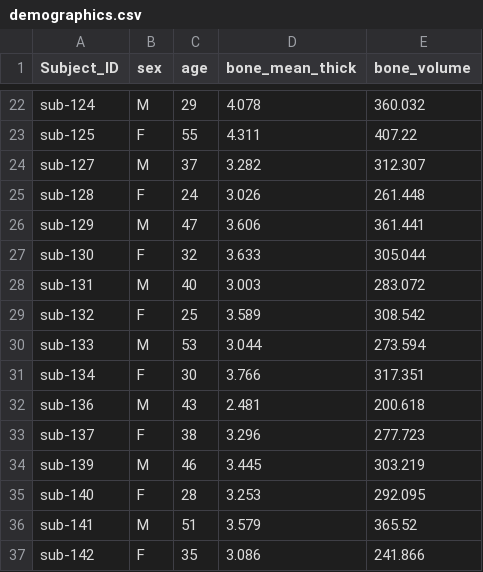
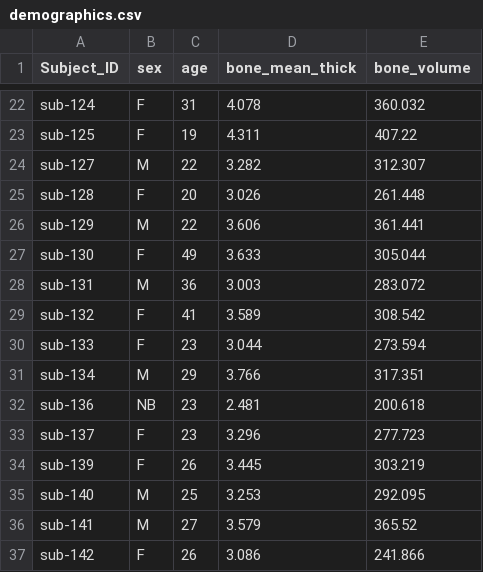
Before and after one commit to idossha/TIT_Paper, a CSV file: case_studies/data/processed/demographics.csv, drawn as a sheet; only a part is shown, gaps mark what is left out; the diff covers the shown part only; the diff names each change by its address in the sheet, - before the commit and + after, or states it on an @@ line.

```diff
--- a/case_studies/data/processed/demographics.csv
+++ b/case_studies/data/processed/demographics.csv
-B22 (sex): M
+B22 (sex): F
-C22 (age): 29
+C22 (age): 31
-C23 (age): 55
+C23 (age): 19
-C24 (age): 37
+C24 (age): 22
-C25 (age): 24
+C25 (age): 20
-C26 (age): 47
+C26 (age): 22
-C27 (age): 32
+C27 (age): 49
-C28 (age): 40
+C28 (age): 36
-C29 (age): 25
+C29 (age): 41
-B30 (sex): M
+B30 (sex): F
-C30 (age): 53
+C30 (age): 23
-B31 (sex): F
+B31 (sex): M
-C31 (age): 30
+C31 (age): 29
-B32 (sex): M
+B32 (sex): NB
-C32 (age): 43
+C32 (age): 23
-C33 (age): 38
+C33 (age): 23
-B34 (sex): M
+B34 (sex): F
-C34 (age): 46
+C34 (age): 26
-B35 (sex): F
+B35 (sex): M
-C35 (age): 28
+C35 (age): 25
-C36 (age): 51
+C36 (age): 27
-C37 (age): 35
+C37 (age): 26
```
Also changed, not shown: 31 edited cells elsewhere in this file, 14 other files.
